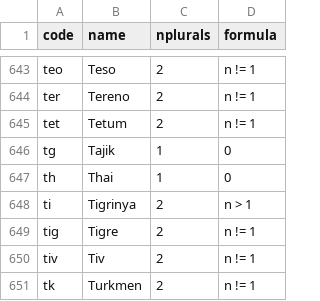
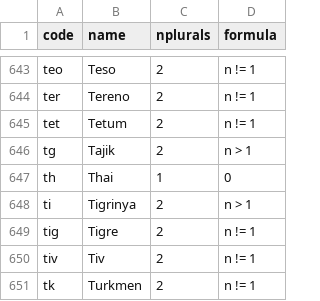
Before and after one commit to WeblateOrg/language-data, a CSV file: languages.csv, drawn as a sheet; only a part is shown, gaps mark what is left out.

```diff
--- a/languages.csv
+++ b/languages.csv
@@ -645,3 +645,3 @@ ter,Tereno,2,n != 1
 tet,Tetum,2,n != 1
-tg,Tajik,1,0
+tg,Tajik,2,n > 1
 th,Thai,1,0
```
Also changed, not shown: 2 other files.
